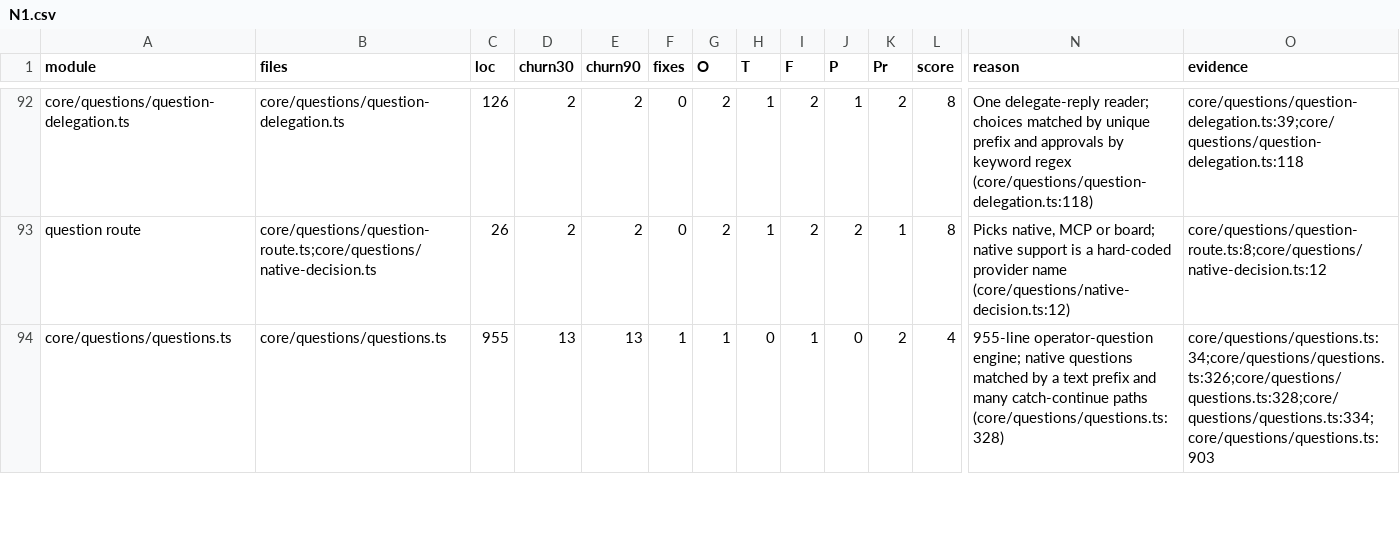
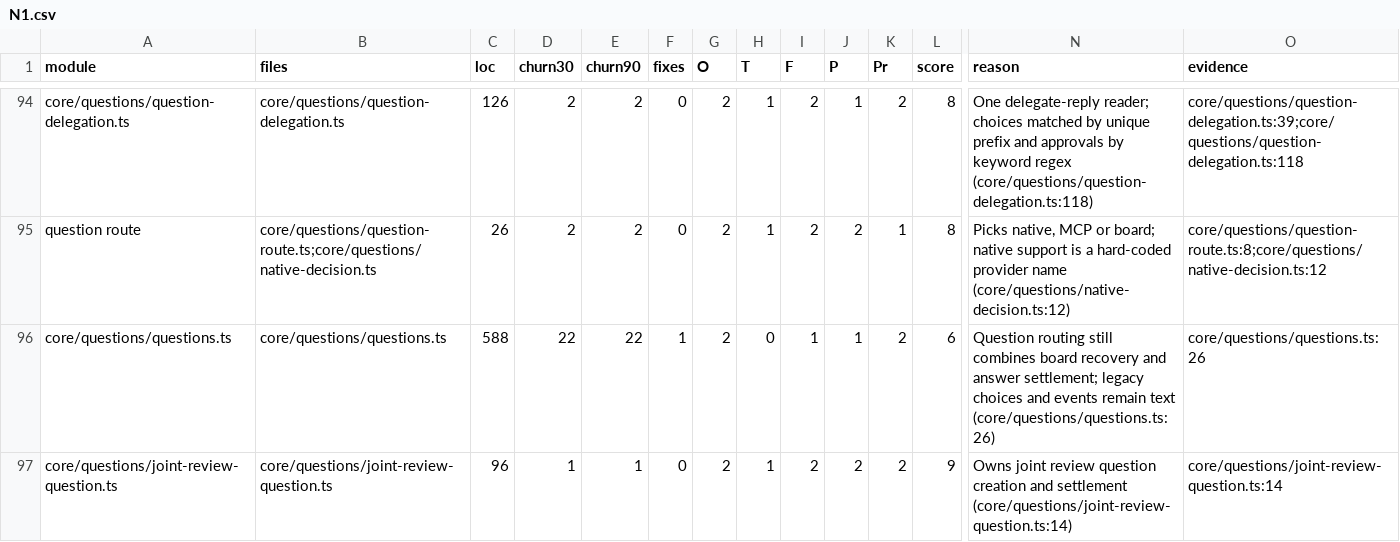
Before and after one commit to inflatable-cookie/nucleus, a CSV file: docs/knowledge/quality/code/N1.csv, drawn as a sheet; only a part is shown, gaps mark what is left out; addresses are those after the commit; rows hold the shown columns only; the diff covers the shown part only; the diff names each change by its address in the sheet, - before the commit and + after, or states it on an @@ line.

Commit message:
Record question service ratings and integration fixes

```diff
--- a/docs/knowledge/quality/code/N1.csv
+++ b/docs/knowledge/quality/code/N1.csv
-C96 (loc): 955
+C96 (loc): 588
-D96 (churn30): 13
+D96 (churn30): 22
-E96 (churn90): 13
+E96 (churn90): 22
-G96 (O): 1
+G96 (O): 2
-J96 (P): 0
+J96 (P): 1
-L96 (score): 4
+L96 (score): 6
-N96 (reason): 955-line operator-question engine; native questions matched by a text prefix and many catch-continue paths (core/questions/questions.ts:328)
+N96 (reason): Question routing still combines board recovery and answer settlement; legacy choices and events remain text (core/questions/questions.ts:26)
-O96 (evidence): core/questions/questions.ts:34;core/questions/questions.ts:326;core/questions/questions.ts:328;core/questions/questions.ts:334;core/questions/questions.ts:903
+O96 (evidence): core/questions/questions.ts:26
+row 97: core/questions/joint-review-question.ts | core/questions/joint-review-question.ts | 96 | 1 | 1 | 0 | 2 | 1 | 2 | 2 | 2 | 9 | Owns joint review question creation and settlement (core/questions/joint-review-question.ts:14) | core/questions/joint-review-question.ts:14
```
Also changed, not shown: 4 added rows and 10 edited cells elsewhere in this file, 5 other files.
